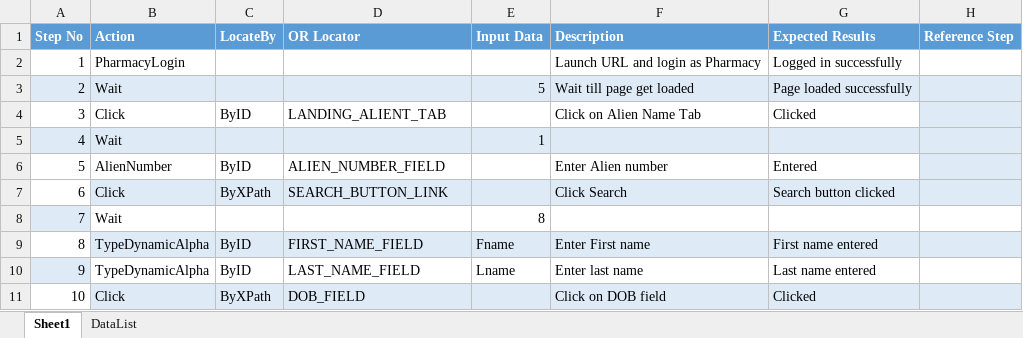
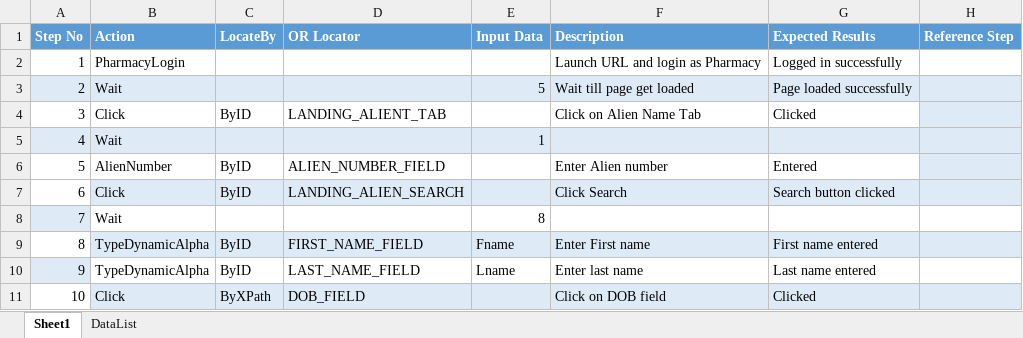
Before and after one commit to sbabupresidency1/fipsar_automation, an Excel workbook: QA/testcases/CPR/Pharmacy/Phar_Patient_App_Create_PCase_Positive.xlsx, sheet Sheet1, drawn as a sheet; only a part is shown; values as stored, in another font and other column widths than the file's, no borders; the diff names each change by its address in the sheet, - before the commit and + after, or states it on an @@ line.

Commit message:
dfg

```diff
--- a/QA/testcases/CPR/Pharmacy/Phar_Patient_App_Create_PCase_Positive.xlsx (sheet Sheet1)
+++ b/QA/testcases/CPR/Pharmacy/Phar_Patient_App_Create_PCase_Positive.xlsx (sheet Sheet1)
-C7 (LocateBy): ByXPath
+C7 (LocateBy): ByID
-D7 (OR Locator): SEARCH_BUTTON_LINK
+D7 (OR Locator): LANDING_ALIEN_SEARCH
```
